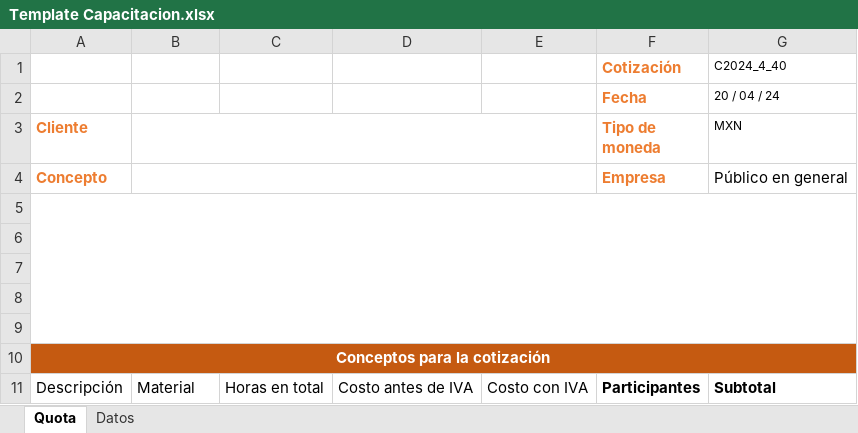
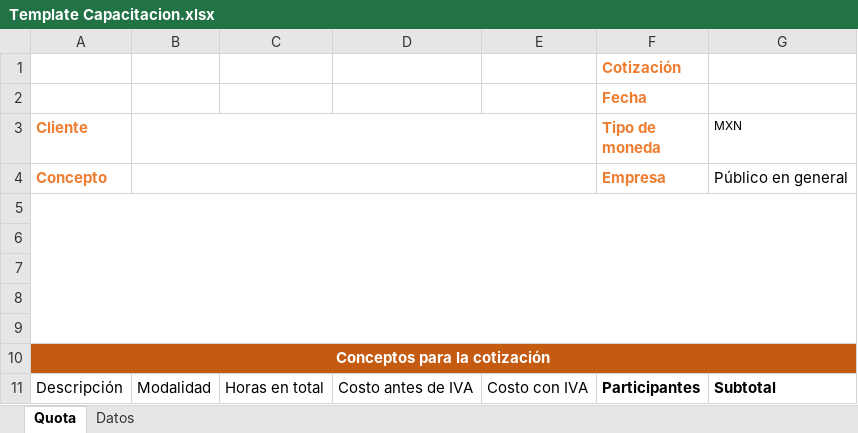
Before and after one commit to WConanSantacruz/projectManagemt, an Excel workbook: resources/Template Capacitacion.xlsx, sheet Quota, drawn as a sheet; values as stored, in another font and other column widths than the file's, no borders; charts and pictures and table styles not drawn; the diff names each change by its address in the sheet, - before the commit and + after, or states it on an @@ line.

```diff
--- a/resources/Template Capacitacion.xlsx (sheet Quota)
+++ b/resources/Template Capacitacion.xlsx (sheet Quota)
-G1 (MXN): C2024_4_40
+G1 (MXN): (empty)
-G2 (MXN): 20 / 04 / 24
+G2 (MXN): (empty)
-B11: Material
+B11: Modalidad
```
Also changed, not shown: sheet Datos, charts or pictures, resources/Template Venta de Insumos.xlsx, resources/Template.xlsx, 1 other file.
